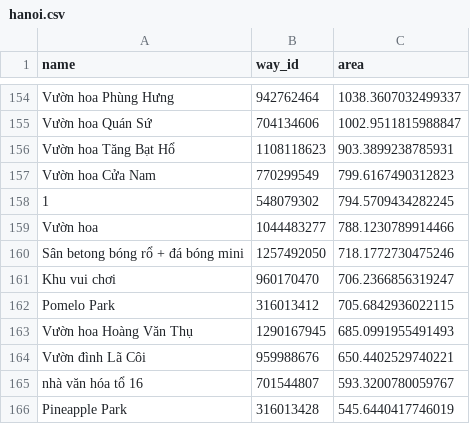
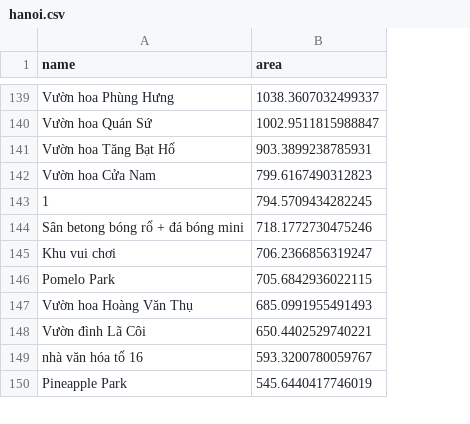
Before and after one commit to evgeniyarbatov/city-waypoints, a CSV file: data/area/hanoi.csv, drawn as a sheet; only a part is shown, gaps mark what is left out; the diff covers the shown part only; the diff names each change by its address in the sheet, - before the commit and + after, or states it on an @@ line.

```diff
--- a/data/area/hanoi.csv
+++ b/data/area/hanoi.csv
-column B (way_id), rows 154-158: 942762464 | 704134606 | 1108118623 | 770299549 | 548079302; rows 160-166: 1257492050 | 960170470 | 316013412 | 1290167945 | 959988676 | 701544807 | 316013428
-row 159: Vườn hoa | 1044483277 | 788.1230789914466
```
Also changed, not shown: 18 removed rows elsewhere in this file, data/distance/hanoi.csv, 3 other files.
